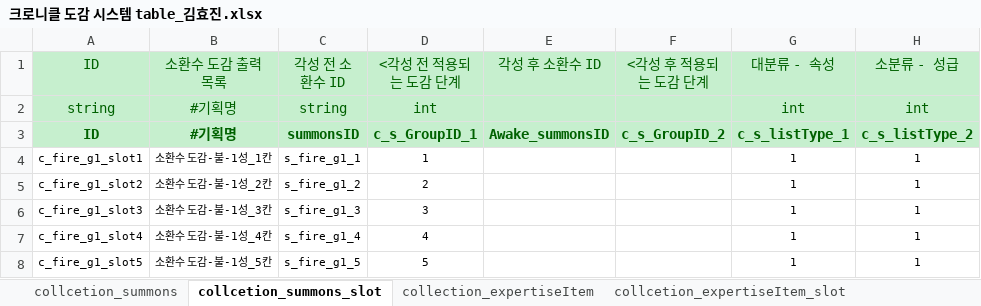
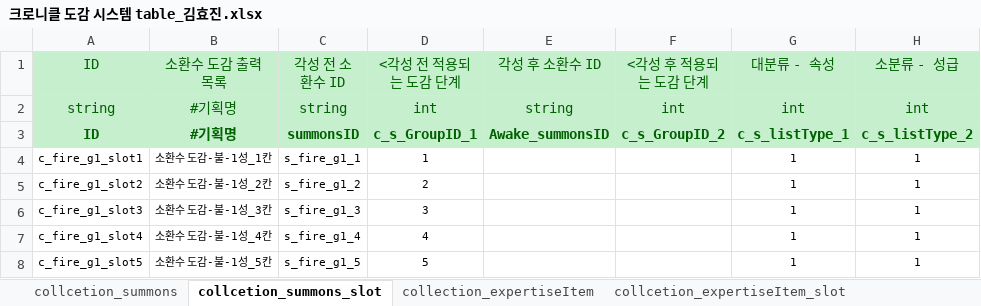
Before and after one commit to GiMYOOO/Employment, an Excel workbook: 02.서머너즈워 도감 시스템 역기획서/크로니클 도감 시스템 table_김효진.xlsx, sheet collcetion_summons_slot, drawn as a sheet; only a part is shown; values as stored, in another font and other column widths than the file's, no borders; the diff names each change by its address in the sheet, - before the commit and + after, or states it on an @@ line.

```diff
--- a/02.서머너즈워 도감 시스템 역기획서/크로니클 도감 시스템 table_김효진.xlsx (sheet collcetion_summons_slot)
+++ b/02.서머너즈워 도감 시스템 역기획서/크로니클 도감 시스템 table_김효진.xlsx (sheet collcetion_summons_slot)
-E2 (각성 후 소환수 ID): (empty)
+E2 (각성 후 소환수 ID): string
-F2 (<각성 후 적용되는 도감 단계): (empty)
+F2 (<각성 후 적용되는 도감 단계): int
```
Also changed, not shown: sheet collcetion_monster_slot, sheet collection_expertiseItem, sheet collcetion_expertiseItem_slot, 2 other files.
